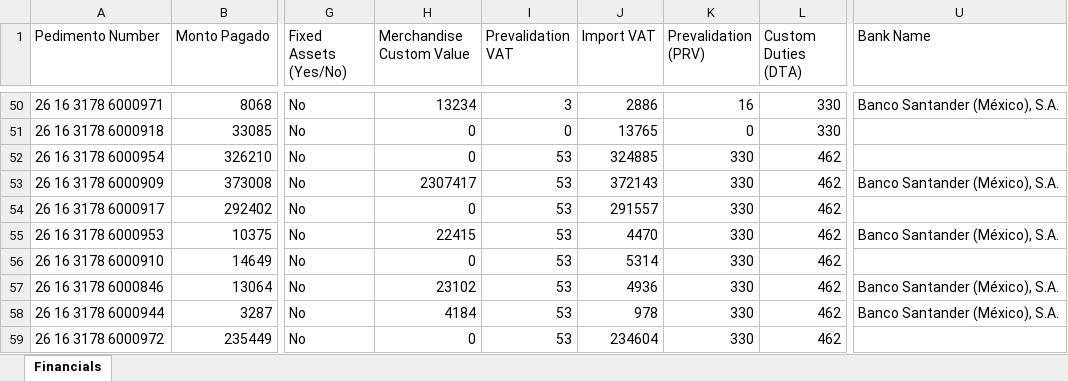
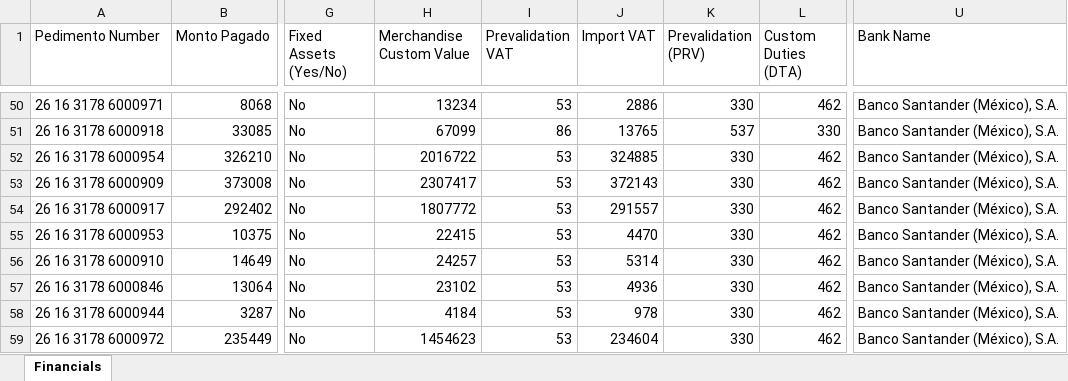
Before and after one commit to cfmmxcompliance/logi, an Excel workbook: VUCEM_Financial_Report_2026-02-02 (7).xlsx, sheet Financials, drawn as a sheet; only a part is shown, gaps mark what is left out; values as stored, in another font and other column widths than the file's, no cell formats; the diff covers the shown part only; the diff names each change by its address in the sheet, - before the commit and + after, or states it on an @@ line.

Commit message:
Restoration Point: Financial Gaps Fixed (Referencia, CLAVE, Fee) & Security Hardened

```diff
--- a/VUCEM_Financial_Report_2026-02-02 (7).xlsx (sheet Financials)
+++ b/VUCEM_Financial_Report_2026-02-02 (7).xlsx (sheet Financials)
-I50 (Prevalidation VAT): 3
+I50 (Prevalidation VAT): 53
-K50 (Prevalidation (PRV)): 16
+K50 (Prevalidation (PRV)): 330
-L50 (Custom Duties (DTA)): 330
+L50 (Custom Duties (DTA)): 462
-H51 (Merchandise Custom Value): 0
+H51 (Merchandise Custom Value): 67099
-I51 (Prevalidation VAT): 0
+I51 (Prevalidation VAT): 86
-K51 (Prevalidation (PRV)): 0
+K51 (Prevalidation (PRV)): 537
-U51:U52 (Bank Name): (empty)
+U51:U52 (Bank Name): Banco Santander (México), S.A.
-H52 (Merchandise Custom Value): 0
+H52 (Merchandise Custom Value): 2016722
-H54 (Merchandise Custom Value): 0
+H54 (Merchandise Custom Value): 1807772
-U54 (Bank Name): (empty)
+U54 (Bank Name): Banco Santander (México), S.A.
-H56 (Merchandise Custom Value): 0
+H56 (Merchandise Custom Value): 24257
-U56 (Bank Name): (empty)
+U56 (Bank Name): Banco Santander (México), S.A.
-H59 (Merchandise Custom Value): 0
+H59 (Merchandise Custom Value): 1454623
-U59 (Bank Name): (empty)
+U59 (Bank Name): Banco Santander (México), S.A.
```
Also changed, not shown: 4 added rows, 4 removed rows and 230 edited cells elsewhere in this sheet, cell formats, 8 other files.
